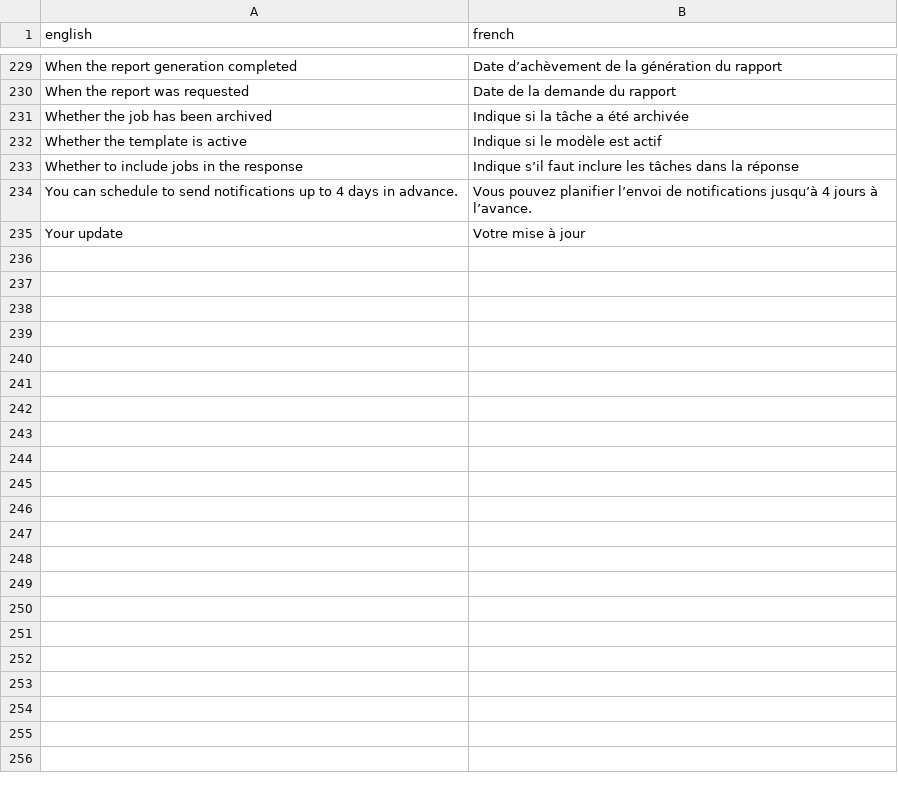
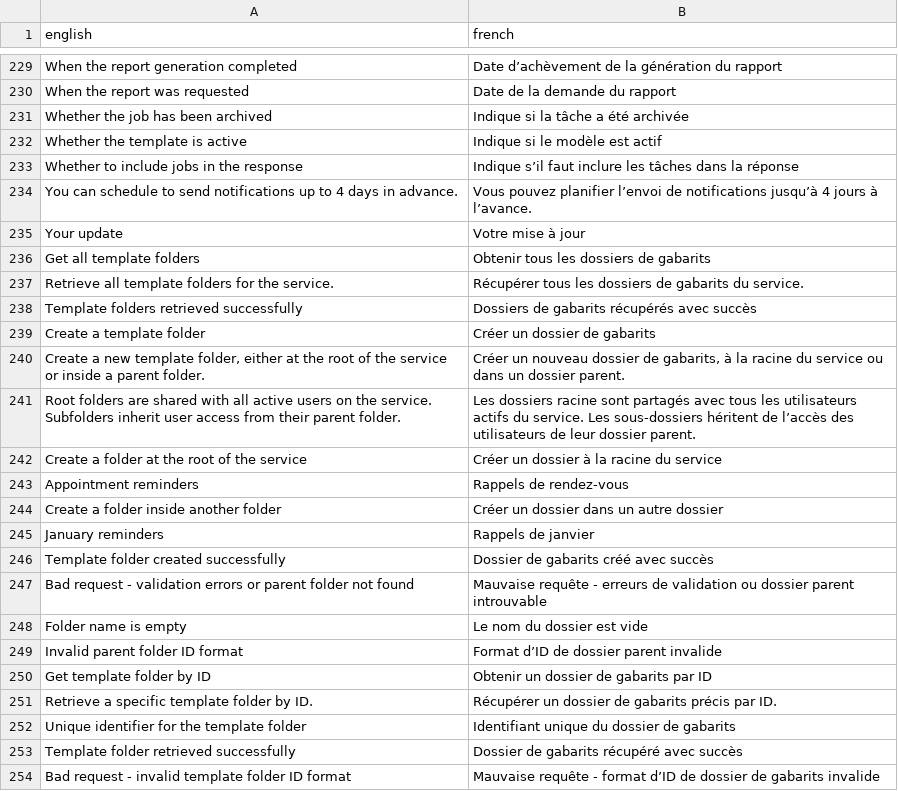
Before and after one commit to cds-snc/notification-api, a CSV file: openapi/translations/fr.csv, drawn as a sheet; only a part is shown, gaps mark what is left out; the diff covers the shown part only.

Commit message:
add the openapi spec for the new v2 template folder endpoints

```diff
--- a/openapi/translations/fr.csv
+++ b/openapi/translations/fr.csv
@@ -235 +235,20 @@
 "Your update","Votre mise à jour"
+"Get all template folders","Obtenir tous les dossiers de gabarits"
+"Retrieve all template folders for the service.","Récupérer tous les dossiers de gabarits du service."
+"Template folders retrieved successfully","Dossiers de gabarits récupérés avec succès"
+"Create a template folder","Créer un dossier de gabarits"
+"Create a new template folder, either at the root of the service or inside a parent folder.","Créer un nouveau dossier de gabarits, à la racine du service ou dans un dossier parent."
+"Root folders are shared with all active users on the service. Subfolders inherit user access from their parent folder.","Les dossiers racine sont partagés avec tous les utilisateurs actifs du service. Les sous-dossiers héritent de l’accès des utilisateurs de leur dossier parent."
+"Create a folder at the root of the service","Créer un dossier à la racine du service"
+"Appointment reminders","Rappels de rendez-vous"
+"Create a folder inside another folder","Créer un dossier dans un autre dossier"
+"January reminders","Rappels de janvier"
+"Template folder created successfully","Dossier de gabarits créé avec succès"
+"Bad request - validation errors or parent folder not found","Mauvaise requête - erreurs de validation ou dossier parent introuvable"
+"Folder name is empty","Le nom du dossier est vide"
+"Invalid parent folder ID format","Format d’ID de dossier parent invalide"
+"Get template folder by ID","Obtenir un dossier de gabarits par ID"
+"Retrieve a specific template folder by ID.","Récupérer un dossier de gabarits précis par ID."
+"Unique identifier for the template folder","Identifiant unique du dossier de gabarits"
+"Template folder retrieved successfully","Dossier de gabarits récupéré avec succès"
+"Bad request - invalid template folder ID format","Mauvaise requête - format d’ID de dossier de gabarits invalide"
```
Also changed, not shown: 19 added rows elsewhere in this file, 3 other files.
